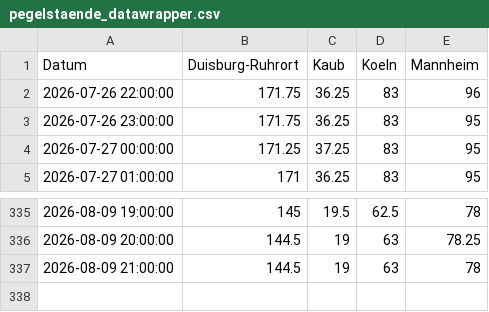
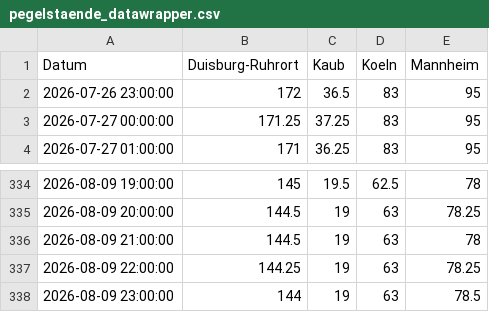
Before and after one commit to robjrentrop/pegelstaende_rhein, a CSV file: pegelstaende_datawrapper.csv, drawn as a sheet; only a part is shown, gaps mark what is left out.

```diff
--- a/pegelstaende_datawrapper.csv
+++ b/pegelstaende_datawrapper.csv
@@ -1,4 +1,3 @@
 "Datum","Duisburg-Ruhrort","Kaub","Koeln","Mannheim"
-"2026-07-26 22:00:00",171.75,36.25,83,96
-"2026-07-26 23:00:00",171.75,36.25,83,95
+"2026-07-26 23:00:00",172,36.5,83,95
 "2026-07-27 00:00:00",171.25,37.25,83,95
@@ -337 +336,3 @@
 "2026-08-09 21:00:00",144.5,19,63,78
+"2026-08-09 22:00:00",144.25,19,63,78.25
+"2026-08-09 23:00:00",144,19,63,78.5
```
